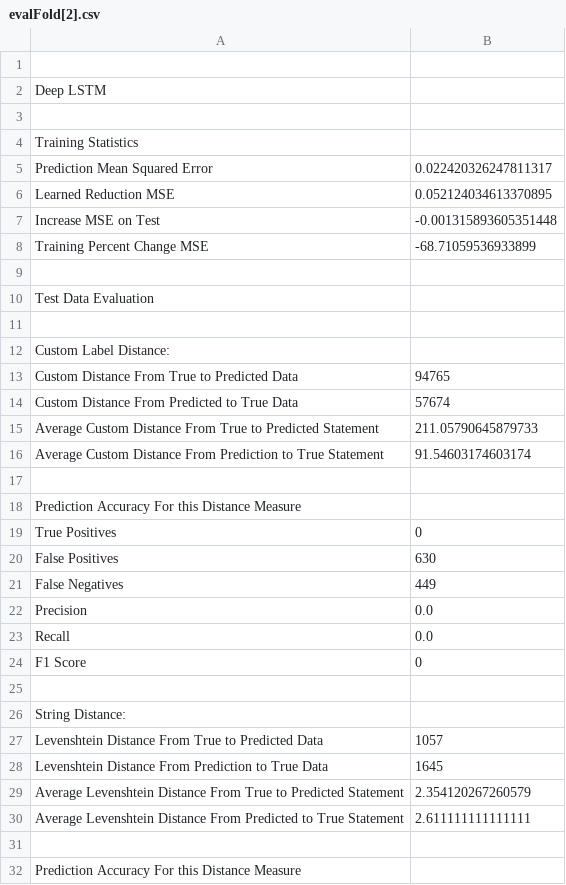
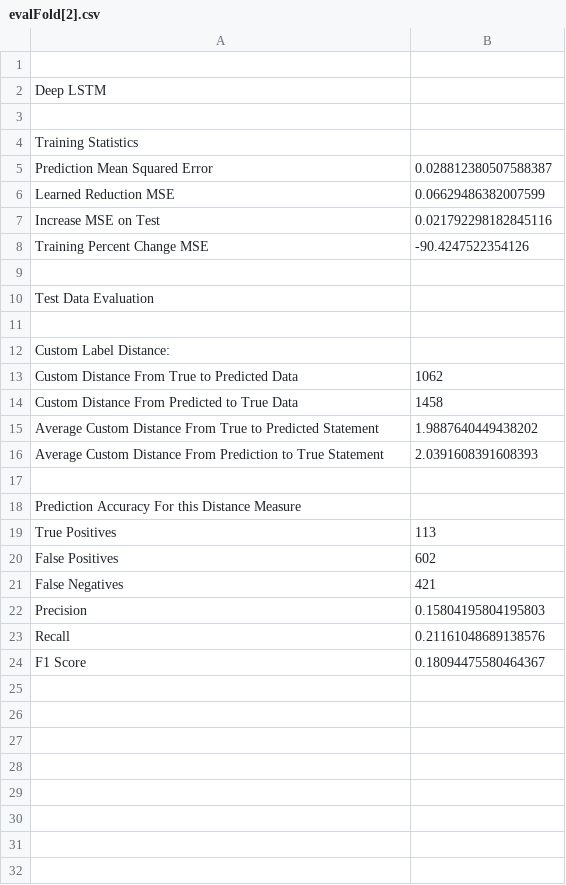
Before and after one commit to bpankask/ERCompletionReasoningLSTM, a CSV file: crossValidationFolds/evals/evalFold[2].csv, drawn as a sheet; only a part is shown; the diff covers the shown part only.

```diff
--- a/crossValidationFolds/evals/evalFold[2].csv
+++ b/crossValidationFolds/evals/evalFold[2].csv
@@ -4,6 +4,6 @@ Deep LSTM
 Training Statistics
-Prediction Mean Squared Error,0.022420326247811317
-Learned Reduction MSE,0.052124034613370895
-Increase MSE on Test,-0.001315893605351448
-Training Percent Change MSE,-68.71059536933899
+Prediction Mean Squared Error,0.028812380507588387
+Learned Reduction MSE,0.06629486382007599
+Increase MSE on Test,0.021792298182845116
+Training Percent Change MSE,-90.4247522354126
 
@@ -12,21 +12,13 @@ Test Data Evaluation
 Custom Label Distance:
-Custom Distance From True to Predicted Data,94765
-Custom Distance From Predicted to True Data,57674
-Average Custom Distance From True to Predicted Statement,211.05790645879733
-Average Custom Distance From Prediction to True Statement,91.54603174603174
+Custom Distance From True to Predicted Data,1062
+Custom Distance From Predicted to True Data,1458
+Average Custom Distance From True to Predicted Statement,1.9887640449438202
+Average Custom Distance From Prediction to True Statement,2.0391608391608393
 
 Prediction Accuracy For this Distance Measure
-True Positives,0
-False Positives,630
-False Negatives,449
-Precision,0.0
-Recall,0.0
-F1 Score,0
-
-String Distance:
-Levenshtein Distance From True to Predicted Data,1057
-Levenshtein Distance From Prediction to True Data,1645
-Average Levenshtein Distance From True to Predicted Statement,2.354120267260579
-Average Levenshtein Distance From Predicted to True Statement,2.611111111111111
-
-Prediction Accuracy For this Distance Measure
+True Positives,113
+False Positives,602
+False Negatives,421
+Precision,0.15804195804195803
+Recall,0.21161048689138576
+F1 Score,0.18094475580464367
```
Also changed, not shown: 6 removed rows elsewhere in this file, crossValidationFolds/evalAllFolds[avg].csv, crossValidationFolds/evals/evalFold[0].csv, 16 other files.
